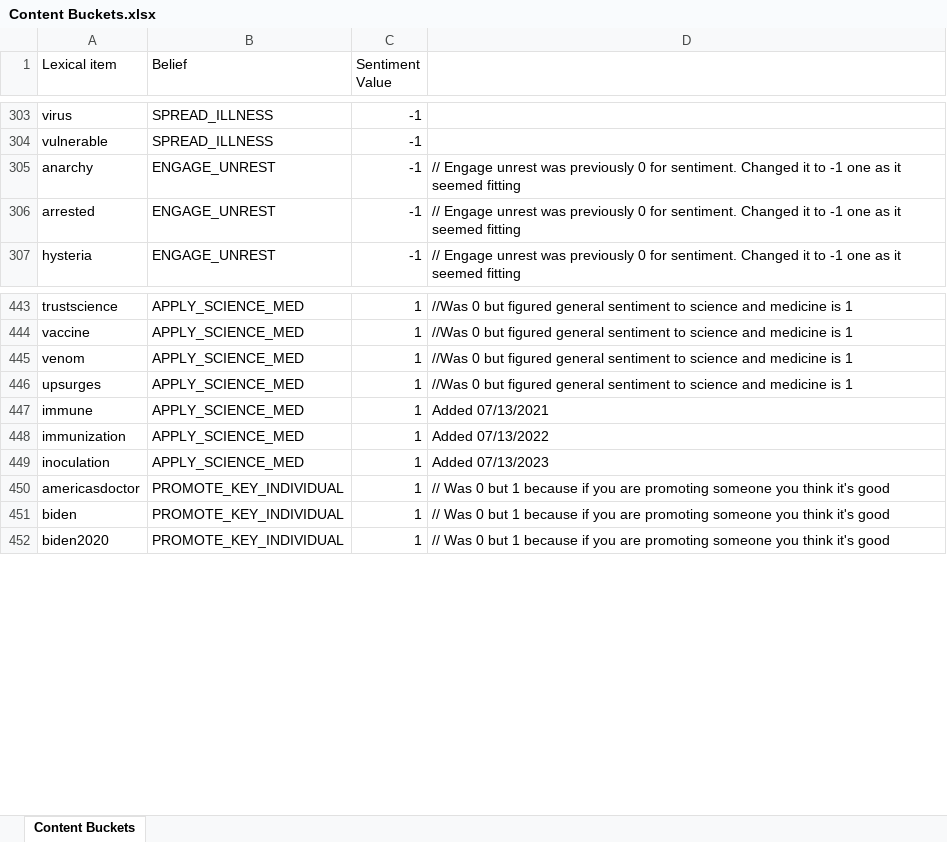
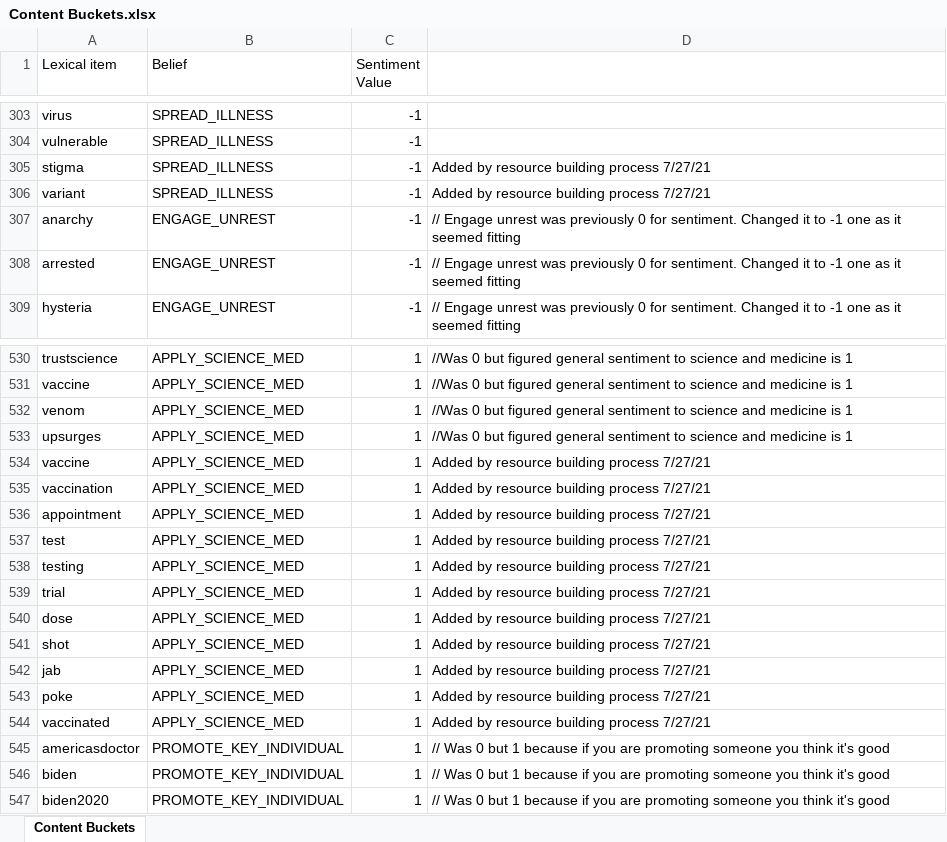
Before and after one commit to ihmc/fine_grained_stance_detection, an Excel workbook: Content Buckets.xlsx, sheet Content Buckets, drawn as a sheet; only a part is shown, gaps mark what is left out; values as stored, in another font and other column widths than the file's, no borders; charts and pictures not drawn; addresses are those after the commit; the diff covers the shown part only; the diff names each change by its address in the sheet, - before the commit and + after, or states it on an @@ line.

```diff
--- a/Content Buckets.xlsx (sheet Content Buckets)
+++ b/Content Buckets.xlsx (sheet Content Buckets)
+row 305: stigma | SPREAD_ILLNESS | -1 | Added by resource building process 7/27/21
+row 306: variant | SPREAD_ILLNESS | -1 | Added by resource building process 7/27/21
-A534 (Lexical item): immune
+A534 (Lexical item): vaccine
-D534: Added 07/13/2021
+D534: Added by resource building process 7/27/21
-A535 (Lexical item): immunization
+A535 (Lexical item): vaccination
-D535: Added 07/13/2022
+D535: Added by resource building process 7/27/21
-A536 (Lexical item): inoculation
+A536 (Lexical item): appointment
-D536: Added 07/13/2023
+D536: Added by resource building process 7/27/21
+row 537: test | APPLY_SCIENCE_MED | 1 | Added by resource building process 7/27/21
+row 538: testing | APPLY_SCIENCE_MED | 1 | Added by resource building process 7/27/21
+row 539: trial | APPLY_SCIENCE_MED | 1 | Added by resource building process 7/27/21
+row 540: dose | APPLY_SCIENCE_MED | 1 | Added by resource building process 7/27/21
+row 541: shot | APPLY_SCIENCE_MED | 1 | Added by resource building process 7/27/21
+row 542: jab | APPLY_SCIENCE_MED | 1 | Added by resource building process 7/27/21
+row 543: poke | APPLY_SCIENCE_MED | 1 | Added by resource building process 7/27/21
+row 544: vaccinated | APPLY_SCIENCE_MED | 1 | Added by resource building process 7/27/21
```
Also changed, not shown: 85 added rows elsewhere in this sheet, charts or pictures, ModalityLexiconSubcatTagsPITT.xlsx, TriggerBuckets.xlsx, 3 other files.
